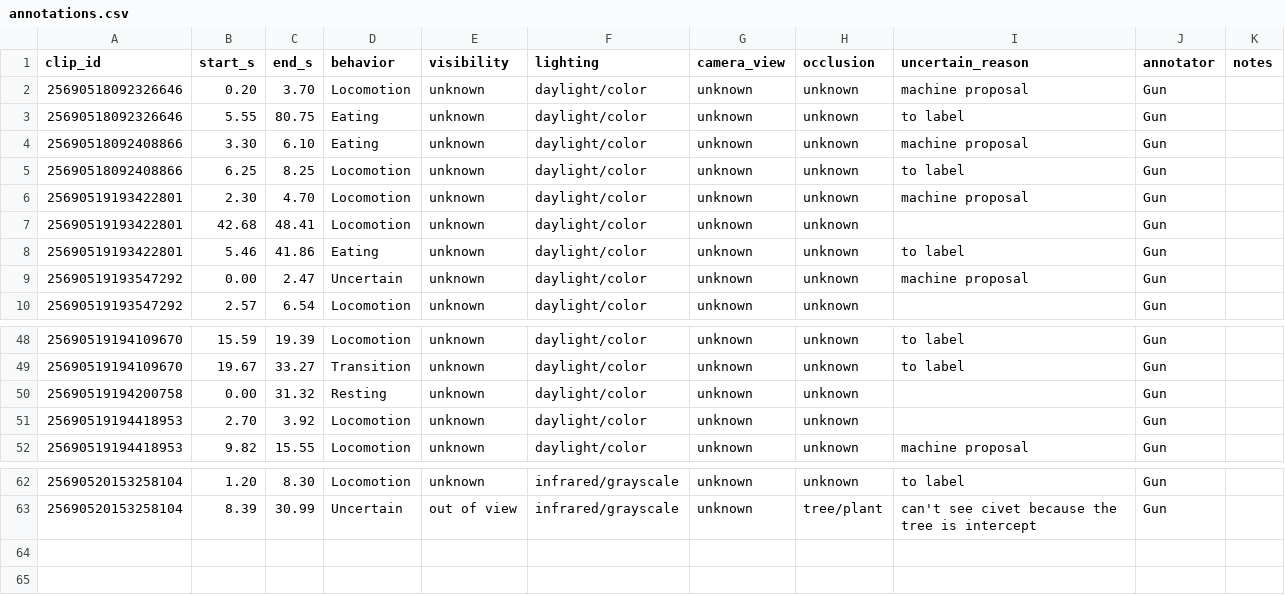
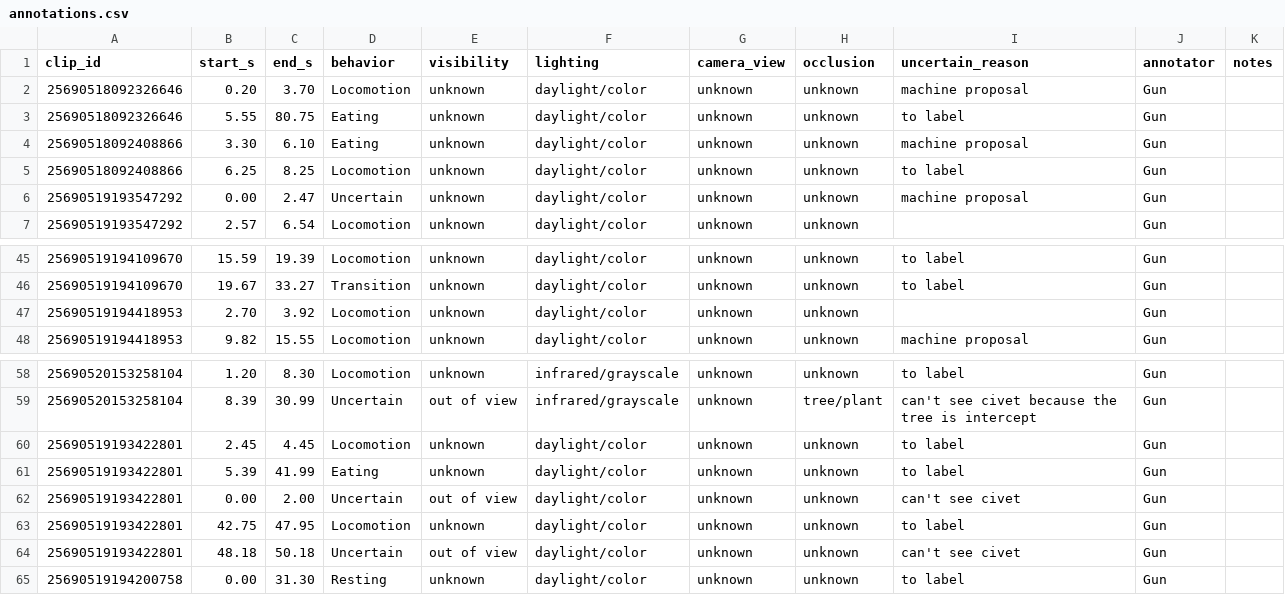
Before and after one commit to ChindanaiNaKub/civet-behavior-detection, a CSV file: data/annotations.csv, drawn as a sheet; only a part is shown, gaps mark what is left out.

```diff
--- a/data/annotations.csv
+++ b/data/annotations.csv
@@ -5,5 +5,2 @@ clip_id,start_s,end_s,behavior,visibility,lighting,camera_view,occlusion,uncerta
 25690518092408866,6.25,8.25,Locomotion,unknown,daylight/color,unknown,unknown,to label,Gun,
-25690519193422801,2.30,4.70,Locomotion,unknown,daylight/color,unknown,unknown,machine proposal,Gun,
-25690519193422801,42.68,48.41,Locomotion,unknown,daylight/color,unknown,unknown,,Gun,
-25690519193422801,5.46,41.86,Eating,unknown,daylight/color,unknown,unknown,to label,Gun,
 25690519193547292,0.00,2.47,Uncertain,unknown,daylight/color,unknown,unknown,machine proposal,Gun,
@@ -49,3 +46,2 @@ clip_id,start_s,end_s,behavior,visibility,lighting,camera_view,occlusion,uncerta
 25690519194109670,19.67,33.27,Transition,unknown,daylight/color,unknown,unknown,to label,Gun,
-25690519194200758,0.00,31.32,Resting,unknown,daylight/color,unknown,unknown,,Gun,
 25690519194418953,2.70,3.92,Locomotion,unknown,daylight/color,unknown,unknown,,Gun,
@@ -63 +59,7 @@ clip_id,start_s,end_s,behavior,visibility,lighting,camera_view,occlusion,uncerta
 25690520153258104,8.39,30.99,Uncertain,out of view,infrared/grayscale,unknown,tree/plant,can't see civet because the tree is intercept,Gun,
+25690519193422801,2.45,4.45,Locomotion,unknown,daylight/color,unknown,unknown,to label,Gun,
+25690519193422801,5.39,41.99,Eating,unknown,daylight/color,unknown,unknown,to label,Gun,
+25690519193422801,0.00,2.00,Uncertain,out of view,daylight/color,unknown,unknown,can't see civet,Gun,
+25690519193422801,42.75,47.95,Locomotion,unknown,daylight/color,unknown,unknown,to label,Gun,
+25690519193422801,48.18,50.18,Uncertain,out of view,daylight/color,unknown,unknown,can't see civet,Gun,
+25690519194200758,0.00,31.30,Resting,unknown,daylight/color,unknown,unknown,to label,Gun,
```
Also changed, not shown: 3 other files.
